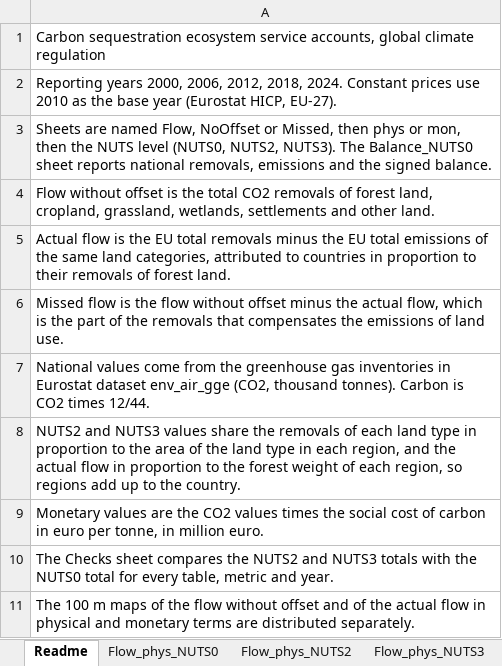
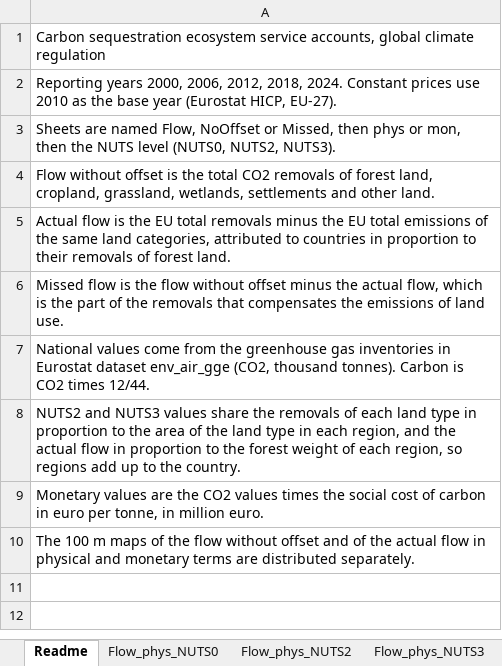
Before and after one commit to renatovargas/jrc-carbon-sequestration, an Excel workbook: data/outputs/results/carbon_sequestration_results.xlsx, sheet Readme, drawn as a sheet; values as stored, in another font and other column widths than the file's, no borders; the diff names each change by its address in the sheet, - before the commit and + after, or states it on an @@ line.

Commit message:
Kept the workbook to the published tables
Removed the Balance and Checks sheets.
The check that regions add up to countries stays in the script, and the values do not change.

```diff
--- a/data/outputs/results/carbon_sequestration_results.xlsx (sheet Readme)
+++ b/data/outputs/results/carbon_sequestration_results.xlsx (sheet Readme)
-A3: …NUTS2, NUTS3). The Balance_NUTS0 sheet reports national removals, emissions and the signed balance.
+A3: …NUTS2, NUTS3).
-row 10: The Checks sheet compares the NUTS2 and NUTS3 totals with the NUTS0 total for every table, metric and year.
```
Also changed, not shown: other sheet tabs, docs/data/outputs/results/carbon_sequestration_results.xlsx, 3 other files.
